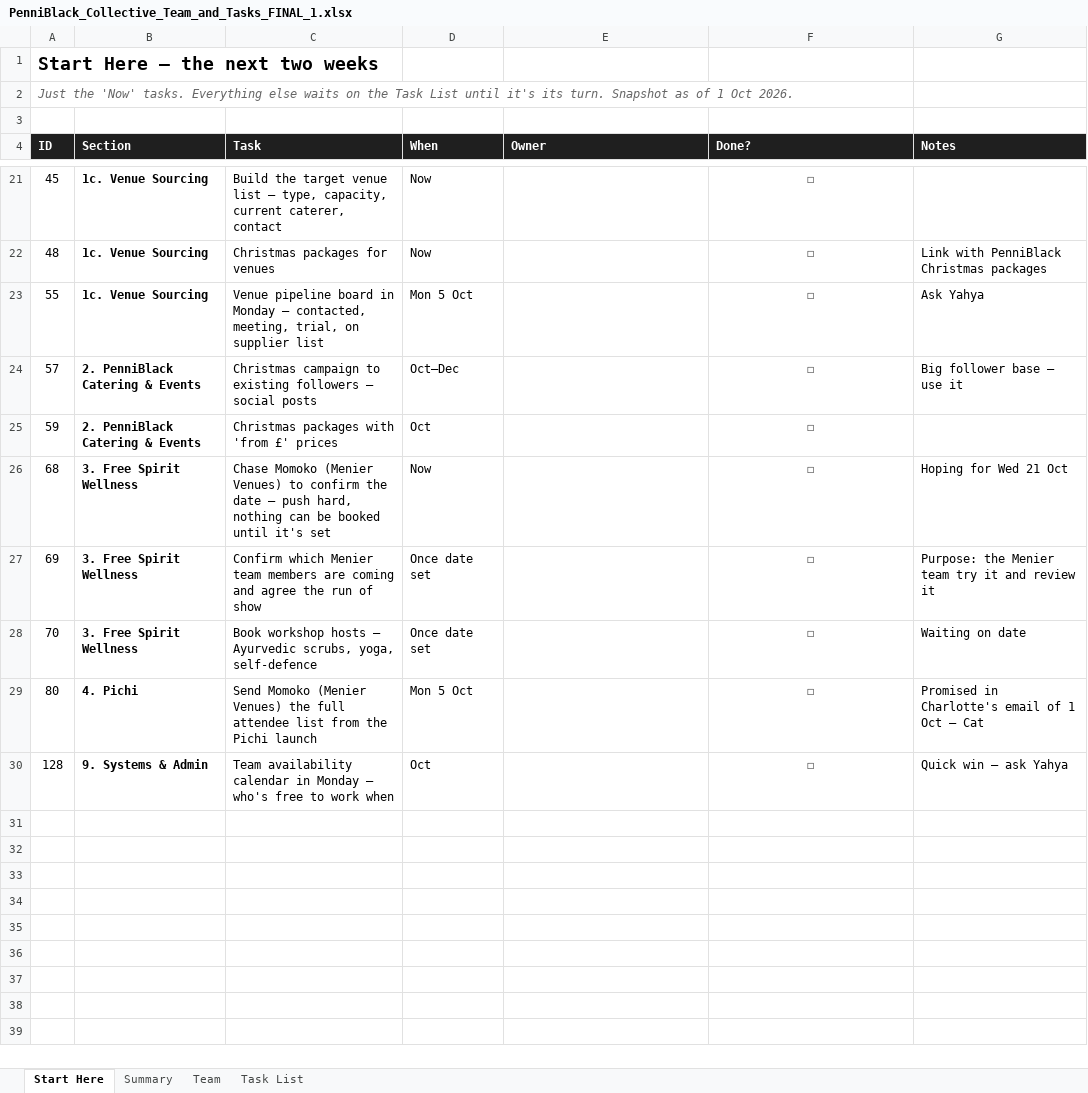
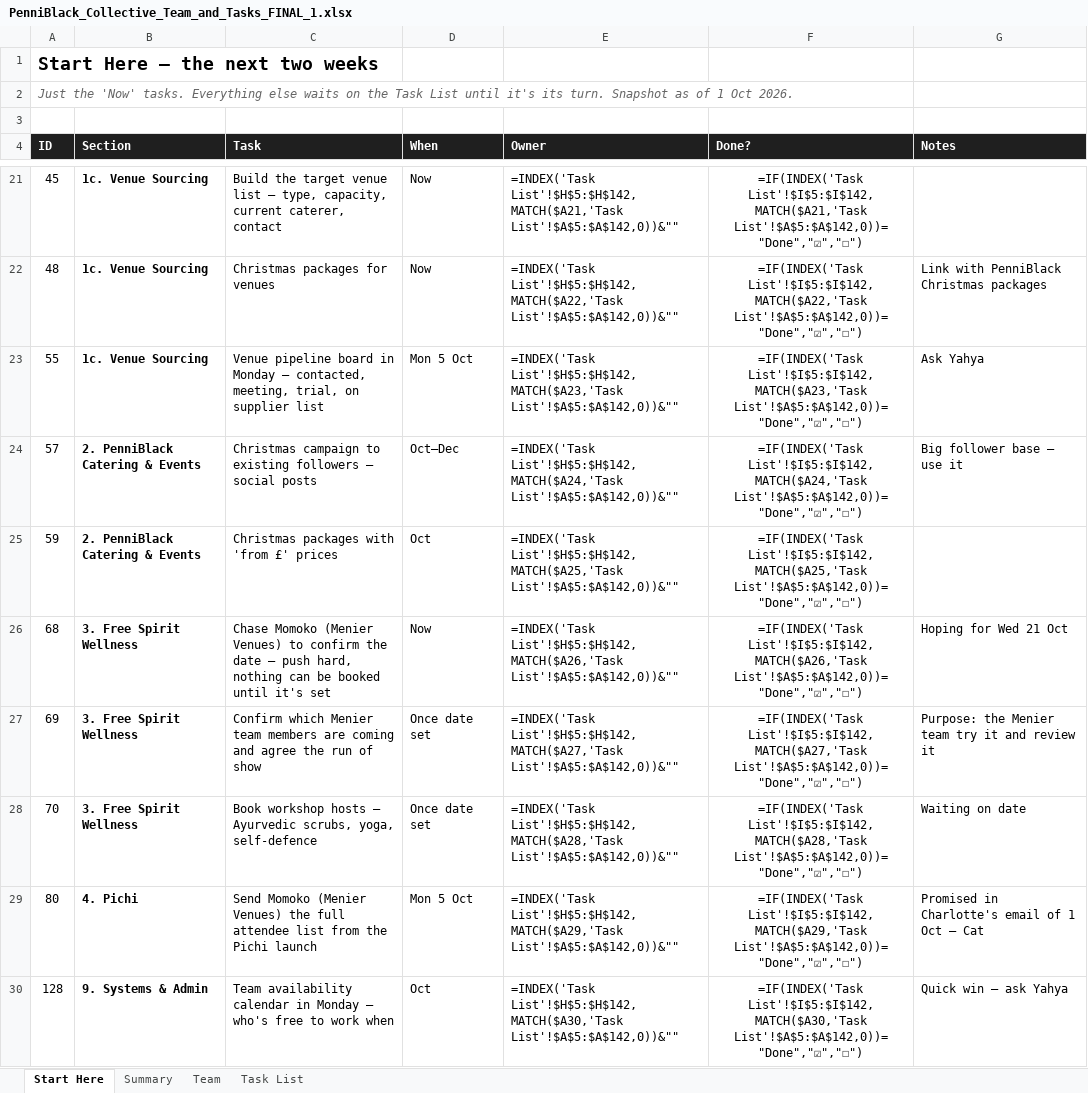
Before and after one commit to Yahya0007/PB-2026, an Excel workbook: PenniBlack_Collective_Team_and_Tasks_FINAL_1.xlsx, sheet Start Here, drawn as a sheet; only a part is shown, gaps mark what is left out; values as stored, in another font and other column widths than the file's, no borders; formulas without a stored value are shown as written; the diff covers the shown part only; the diff names each change by its address in the sheet, - before the commit and + after, or states it on an @@ line.

```diff
--- a/PenniBlack_Collective_Team_and_Tasks_FINAL_1.xlsx (sheet Start Here)
+++ b/PenniBlack_Collective_Team_and_Tasks_FINAL_1.xlsx (sheet Start Here)
-E21 (Owner): (empty)
+E21 (Owner): =INDEX('Task List'!$H$5:$H$142,MATCH($A21,'Task List'!$A$5:$A$142,0))&""
-F21 (Done?): ☐
+F21 (Done?): =IF(INDEX('Task List'!$I$5:$I$142,MATCH($A21,'Task List'!$A$5:$A$142,0))="Done","☑","☐")
-E22 (Owner): (empty)
+E22 (Owner): =INDEX('Task List'!$H$5:$H$142,MATCH($A22,'Task List'!$A$5:$A$142,0))&""
-F22 (Done?): ☐
+F22 (Done?): =IF(INDEX('Task List'!$I$5:$I$142,MATCH($A22,'Task List'!$A$5:$A$142,0))="Done","☑","☐")
-E23 (Owner): (empty)
+E23 (Owner): =INDEX('Task List'!$H$5:$H$142,MATCH($A23,'Task List'!$A$5:$A$142,0))&""
-F23 (Done?): ☐
+F23 (Done?): =IF(INDEX('Task List'!$I$5:$I$142,MATCH($A23,'Task List'!$A$5:$A$142,0))="Done","☑","☐")
-E24 (Owner): (empty)
+E24 (Owner): =INDEX('Task List'!$H$5:$H$142,MATCH($A24,'Task List'!$A$5:$A$142,0))&""
-F24 (Done?): ☐
+F24 (Done?): =IF(INDEX('Task List'!$I$5:$I$142,MATCH($A24,'Task List'!$A$5:$A$142,0))="Done","☑","☐")
-E25 (Owner): (empty)
+E25 (Owner): =INDEX('Task List'!$H$5:$H$142,MATCH($A25,'Task List'!$A$5:$A$142,0))&""
-F25 (Done?): ☐
+F25 (Done?): =IF(INDEX('Task List'!$I$5:$I$142,MATCH($A25,'Task List'!$A$5:$A$142,0))="Done","☑","☐")
-E26 (Owner): (empty)
+E26 (Owner): =INDEX('Task List'!$H$5:$H$142,MATCH($A26,'Task List'!$A$5:$A$142,0))&""
-F26 (Done?): ☐
+F26 (Done?): =IF(INDEX('Task List'!$I$5:$I$142,MATCH($A26,'Task List'!$A$5:$A$142,0))="Done","☑","☐")
-E27 (Owner): (empty)
+E27 (Owner): =INDEX('Task List'!$H$5:$H$142,MATCH($A27,'Task List'!$A$5:$A$142,0))&""
-F27 (Done?): ☐
+F27 (Done?): =IF(INDEX('Task List'!$I$5:$I$142,MATCH($A27,'Task List'!$A$5:$A$142,0))="Done","☑","☐")
-E28 (Owner): (empty)
+E28 (Owner): =INDEX('Task List'!$H$5:$H$142,MATCH($A28,'Task List'!$A$5:$A$142,0))&""
-F28 (Done?): ☐
+F28 (Done?): =IF(INDEX('Task List'!$I$5:$I$142,MATCH($A28,'Task List'!$A$5:$A$142,0))="Done","☑","☐")
-E29 (Owner): (empty)
+E29 (Owner): =INDEX('Task List'!$H$5:$H$142,MATCH($A29,'Task List'!$A$5:$A$142,0))&""
-F29 (Done?): ☐
+F29 (Done?): =IF(INDEX('Task List'!$I$5:$I$142,MATCH($A29,'Task List'!$A$5:$A$142,0))="Done","☑","☐")
-E30 (Owner): (empty)
+E30 (Owner): =INDEX('Task List'!$H$5:$H$142,MATCH($A30,'Task List'!$A$5:$A$142,0))&""
-F30 (Done?): ☐
+F30 (Done?): =IF(INDEX('Task List'!$I$5:$I$142,MATCH($A30,'Task List'!$A$5:$A$142,0))="Done","☑","☐")
```
Also changed, not shown: 32 edited cells elsewhere in this sheet, sheet Summary, sheet Task List, charts or pictures, 1 other file.
